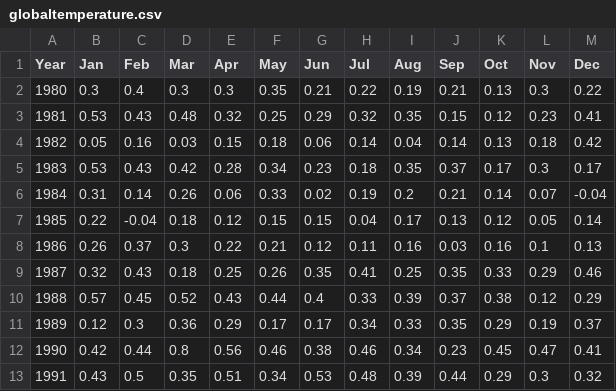
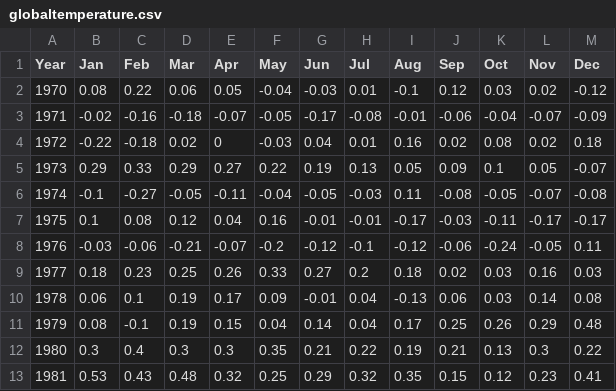
Before and after one commit to stat231-f20/Blog-HealthAndJusticeLeague, a CSV file: data/globaltemperature.csv, drawn as a sheet; only a part is shown; the shorter side is filled out with more unchanged rows; the diff names each change by its address in the sheet, - before the commit and + after, or states it on an @@ line.

```diff
--- a/data/globaltemperature.csv
+++ b/data/globaltemperature.csv
+row 2: 1970 | 0.08 | 0.22 | 0.06 | 0.05 | -0.04 | -0.03 | 0.01 | -0.1 | 0.12 | 0.03 | 0.02 | -0.12
+row 3: 1971 | -0.02 | -0.16 | -0.18 | -0.07 | -0.05 | -0.17 | -0.08 | -0.01 | -0.06 | -0.04 | -0.07 | -0.09
+row 4: 1972 | -0.22 | -0.18 | 0.02 | 0 | -0.03 | 0.04 | 0.01 | 0.16 | 0.02 | 0.08 | 0.02 | 0.18
+row 5: 1973 | 0.29 | 0.33 | 0.29 | 0.27 | 0.22 | 0.19 | 0.13 | 0.05 | 0.09 | 0.1 | 0.05 | -0.07
+row 6: 1974 | -0.1 | -0.27 | -0.05 | -0.11 | -0.04 | -0.05 | -0.03 | 0.11 | -0.08 | -0.05 | -0.07 | -0.08
+row 7: 1975 | 0.1 | 0.08 | 0.12 | 0.04 | 0.16 | -0.01 | -0.01 | -0.17 | -0.03 | -0.11 | -0.17 | -0.17
+row 8: 1976 | -0.03 | -0.06 | -0.21 | -0.07 | -0.2 | -0.12 | -0.1 | -0.12 | -0.06 | -0.24 | -0.05 | 0.11
+row 9: 1977 | 0.18 | 0.23 | 0.25 | 0.26 | 0.33 | 0.27 | 0.2 | 0.18 | 0.02 | 0.03 | 0.16 | 0.03
+row 10: 1978 | 0.06 | 0.1 | 0.19 | 0.17 | 0.09 | -0.01 | 0.04 | -0.13 | 0.06 | 0.03 | 0.14 | 0.08
+row 11: 1979 | 0.08 | -0.1 | 0.19 | 0.15 | 0.04 | 0.14 | 0.04 | 0.17 | 0.25 | 0.26 | 0.29 | 0.48
```
Also changed, not shown: data/globaltemperature_long.csv, 3 other files.
